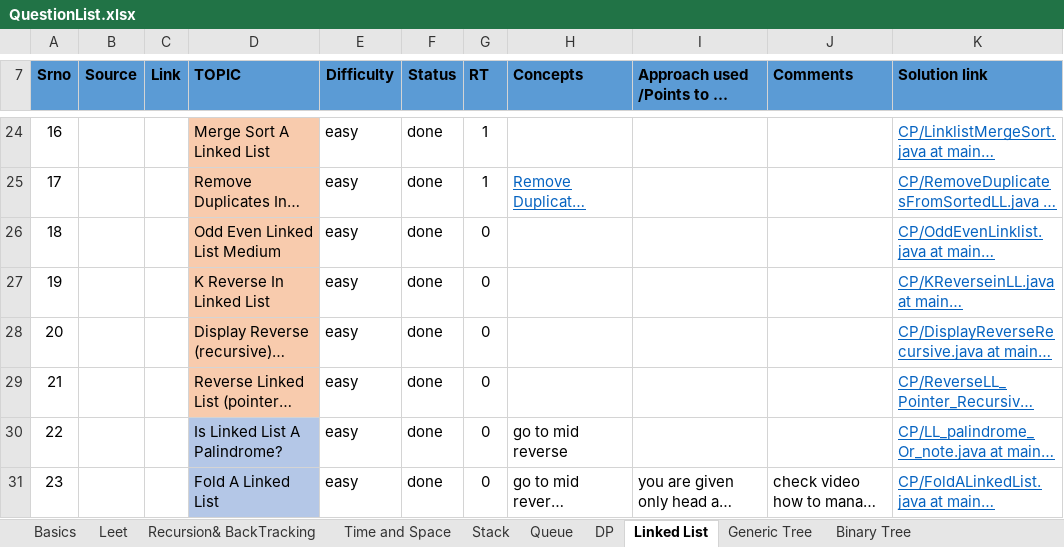
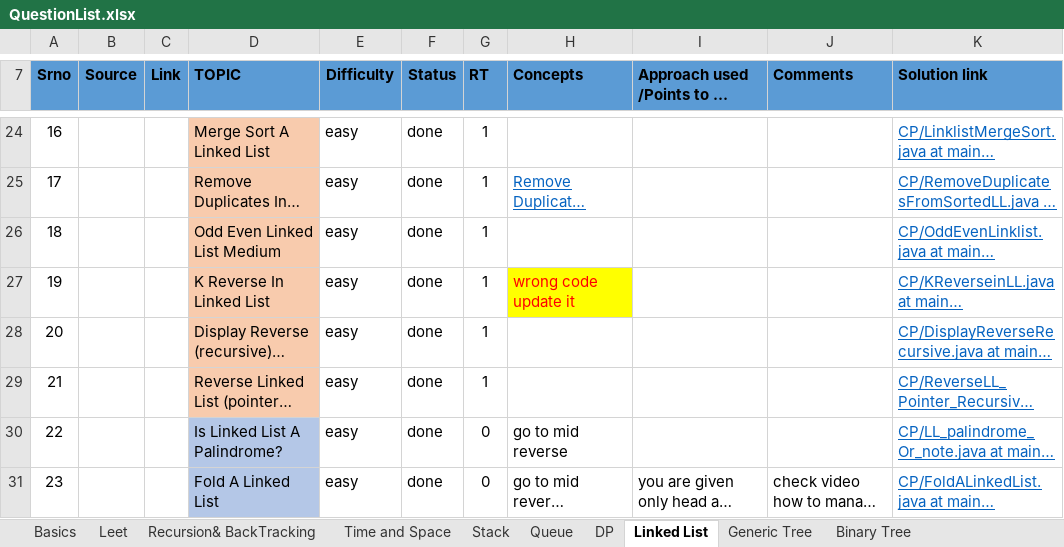
Before and after one commit to spartan4cs/CP, an Excel workbook: QuestionList.xlsx, sheet Linked List, drawn as a sheet; only a part is shown, gaps mark what is left out; long unchanged cells end in …; values as stored, in another font and other column widths than the file's, no borders; the diff names each change by its address in the sheet, - before the commit and + after, or states it on an @@ line.

```diff
--- a/QuestionList.xlsx (sheet Linked List)
+++ b/QuestionList.xlsx (sheet Linked List)
-G26:G29 (RT): 0
+G26:G29 (RT): 1
-H27 (Concepts): (empty)
+H27 (Concepts): wrong code update it
-H27 fill: none
+H27 fill: #FFFF00
```
Also changed, not shown: 2 other files.
